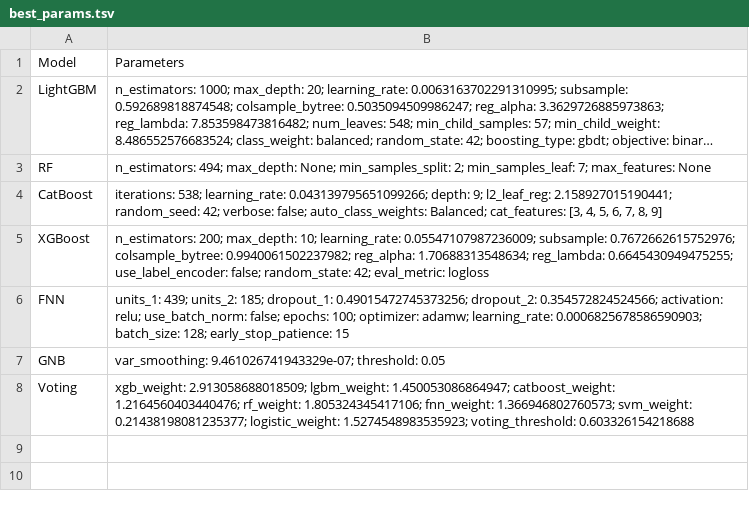
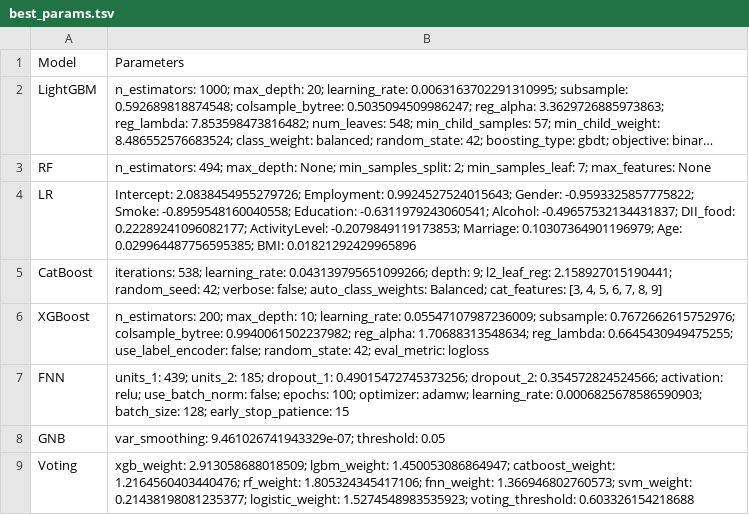
Before and after one commit to ventus8808/DII_EPILEPSY_PREDICTION, a TSV file: Table&Figure/best_params.tsv, drawn as a sheet; long unchanged cells end in …; the diff names each change by its address in the sheet, - before the commit and + after, or states it on an @@ line.

```diff
--- a/Table&Figure/best_params.tsv
+++ b/Table&Figure/best_params.tsv
+row 4: LR | Intercept: 2.0838454955279726; Employment: 0.9924527524015643; Gender: -0.9593325857775822; Smoke: -0.8959548160040558; Education: -0.6311979243060541; Alcohol: -0.49657532134431837; DII_food: 0.22289241096082177; ActivityLevel: -0.2079849119173853; Marriage: 0.10307364901196979; Age: 0.029964487756595385; BMI: 0.01821292429965896
```
Also changed, not shown: 38 other files.
